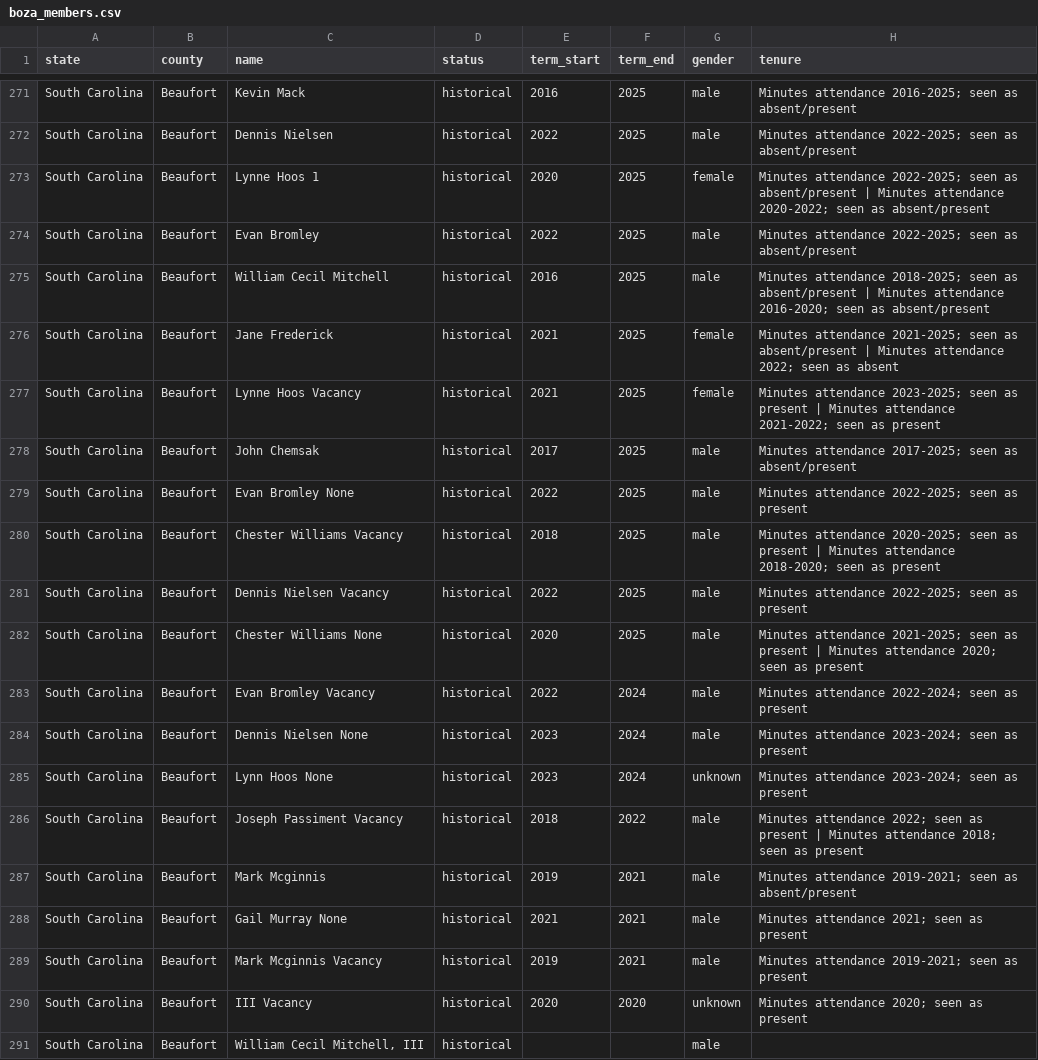
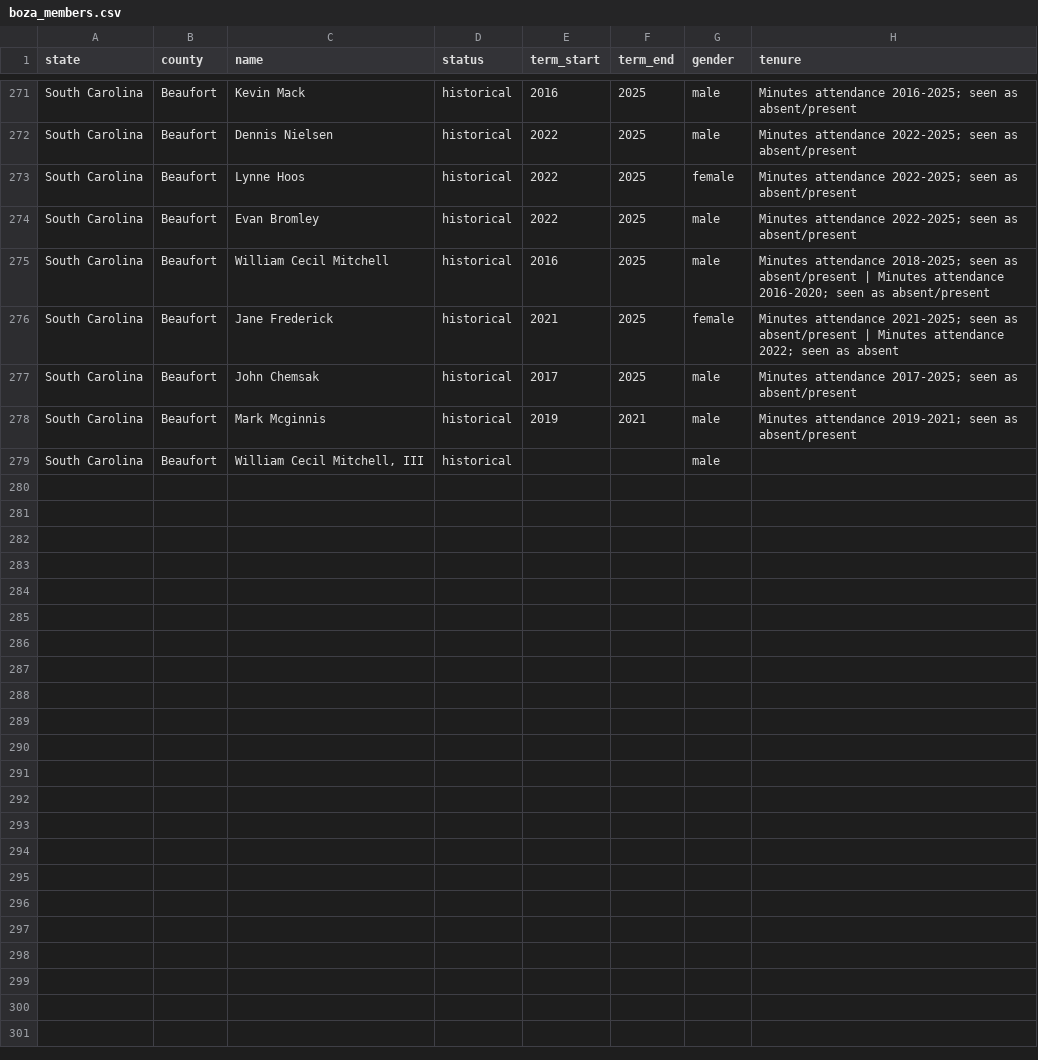
Before and after one commit to Coolgithub1/scaled-sc-scrape, a CSV file: boza_scraper/boza_members.csv, drawn as a sheet; only a part is shown, gaps mark what is left out.

```diff
--- a/boza_scraper/boza_members.csv
+++ b/boza_scraper/boza_members.csv
@@ -303,3 +303,3 @@ South Carolina,Beaufort,Kevin Mack,historical,2016,2025,male,Minutes attendance
 South Carolina,Beaufort,Dennis Nielsen,historical,2022,2025,male,Minutes attendance 2022-2025; seen as absent/present
-South Carolina,Beaufort,Lynne Hoos 1,historical,2020,2025,female,Minutes attendance 2022-2025; seen as absent/present | Minutes attendance 2020-2022; seen as absent/present
+South Carolina,Beaufort,Lynne Hoos,historical,2022,2025,female,Minutes attendance 2022-2025; seen as absent/present
 South Carolina,Beaufort,Evan Bromley,historical,2022,2025,male,Minutes attendance 2022-2025; seen as absent/present
@@ -307,16 +307,4 @@ South Carolina,Beaufort,William Cecil Mitchell,historical,2016,2025,male,Minutes
 South Carolina,Beaufort,Jane Frederick,historical,2021,2025,female,Minutes attendance 2021-2025; seen as absent/present | Minutes attendance 2022; seen as absent
-South Carolina,Beaufort,Lynne Hoos Vacancy,historical,2021,2025,female,Minutes attendance 2023-2025; seen as present | Minutes attendance 2021-2022; seen as present
 South Carolina,Beaufort,John Chemsak,historical,2017,2025,male,Minutes attendance 2017-2025; seen as absent/present
-South Carolina,Beaufort,Evan Bromley None,historical,2022,2025,male,Minutes attendance 2022-2025; seen as present
-South Carolina,Beaufort,Chester Williams Vacancy,historical,2018,2025,male,Minutes attendance 2020-2025; seen as present | Minutes attendance 2018-2020; seen as present
-South Carolina,Beaufort,Dennis Nielsen Vacancy,historical,2022,2025,male,Minutes attendance 2022-2025; seen as present
-South Carolina,Beaufort,Chester Williams None,historical,2020,2025,male,Minutes attendance 2021-2025; seen as present | Minutes attendance 2020; seen as present
-South Carolina,Beaufort,Evan Bromley Vacancy,historical,2022,2024,male,Minutes attendance 2022-2024; seen as present
-South Carolina,Beaufort,Dennis Nielsen None,historical,2023,2024,male,Minutes attendance 2023-2024; seen as present
-South Carolina,Beaufort,Lynn Hoos None,historical,2023,2024,unknown,Minutes attendance 2023-2024; seen as present
-South Carolina,Beaufort,Joseph Passiment Vacancy,historical,2018,2022,male,Minutes attendance 2022; seen as present | Minutes attendance 2018; seen as present
 South Carolina,Beaufort,Mark Mcginnis,historical,2019,2021,male,Minutes attendance 2019-2021; seen as absent/present
-South Carolina,Beaufort,Gail Murray None,historical,2021,2021,male,Minutes attendance 2021; seen as present
-South Carolina,Beaufort,Mark Mcginnis Vacancy,historical,2019,2021,male,Minutes attendance 2019-2021; seen as present
-South Carolina,Beaufort,III Vacancy,historical,2020,2020,unknown,Minutes attendance 2020; seen as present
 South Carolina,Beaufort,"William Cecil Mitchell, III",historical,,,male,
```
Also changed, not shown: 1 other file.
